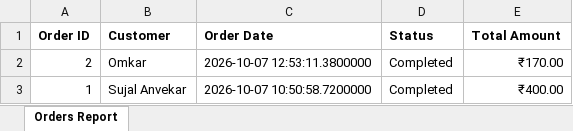
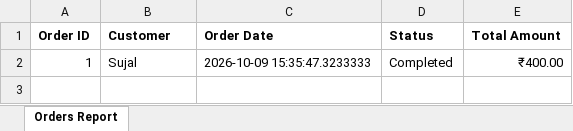
Before and after one commit to SujalAnvekar/Hotel-Management-System, an Excel workbook: reports/Orders_Report.xlsx, sheet Orders Report, drawn as a sheet; values as stored, in another font and other column widths than the file's, no borders; removed rows and columns are numbered as before the commit, all else as after; the diff names each change by its address in the sheet, - before the commit and + after, or states it on an @@ line.

```diff
--- a/reports/Orders_Report.xlsx (sheet Orders Report)
+++ b/reports/Orders_Report.xlsx (sheet Orders Report)
-row 2: 2 | Omkar | 2026-10-07 12:53:11.3800000 | Completed | ₹170.00
-B2 (Customer): Sujal Anvekar
+B2 (Customer): Sujal
-C2 (Order Date): 2026-10-07 10:50:58.7200000
+C2 (Order Date): 2026-10-09 15:35:47.3233333
```
Also changed, not shown: reports/Sales_Report.xlsx, 1 other file.
